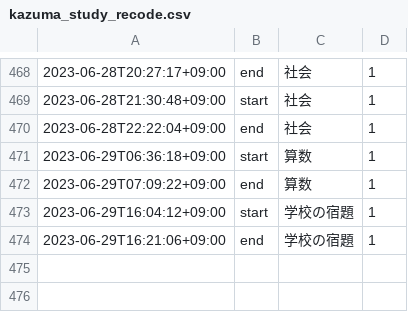
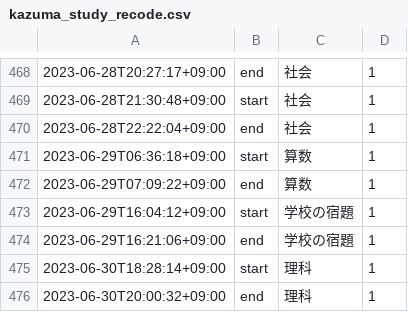
Before and after one commit to mustangsally1973/mustangasally1973.github.io, a CSV file: data/kazuma_study_recode.csv, drawn as a sheet; only a part is shown, gaps mark what is left out; the diff names each change by its address in the sheet, - before the commit and + after, or states it on an @@ line.

Commit message:
update data

```diff
--- a/data/kazuma_study_recode.csv
+++ b/data/kazuma_study_recode.csv
+row 475: 2023-06-30T18:28:14+09:00 | start | 理科 | 1
+row 476: 2023-06-30T20:00:32+09:00 | end | 理科 | 1
```
Also changed, not shown: data/kazuma_study_daily_summary.csv, data/kazuma_study_weekly_summary.csv, 1 other file.
